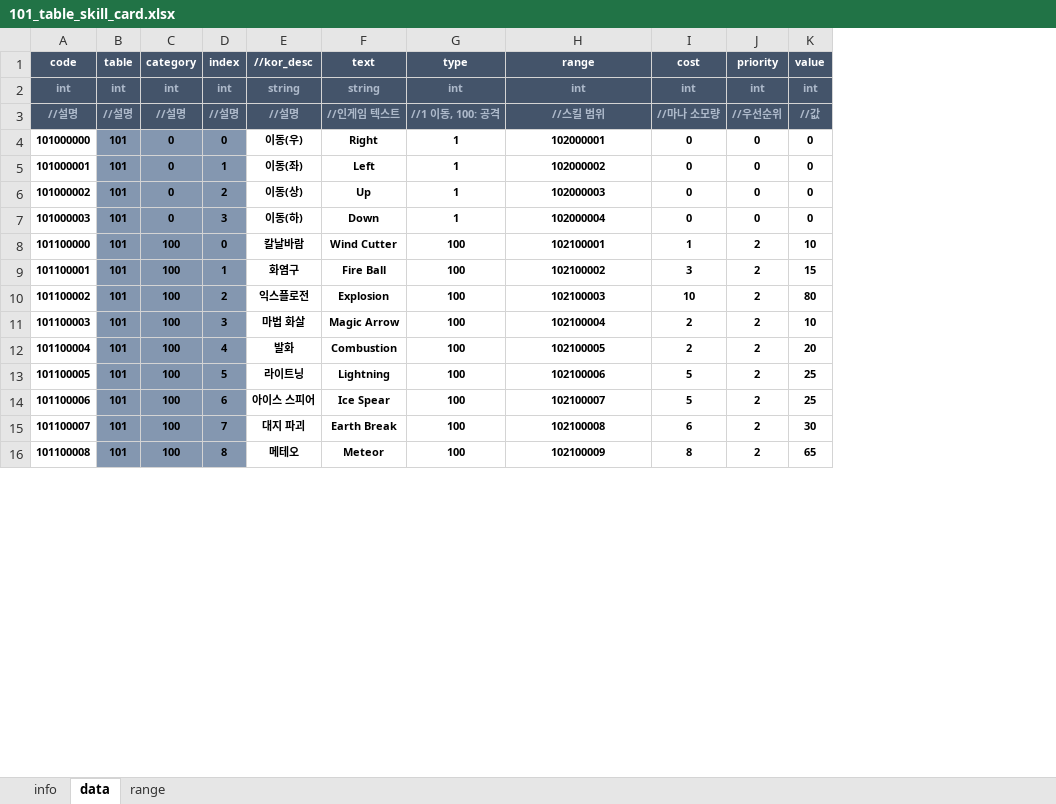
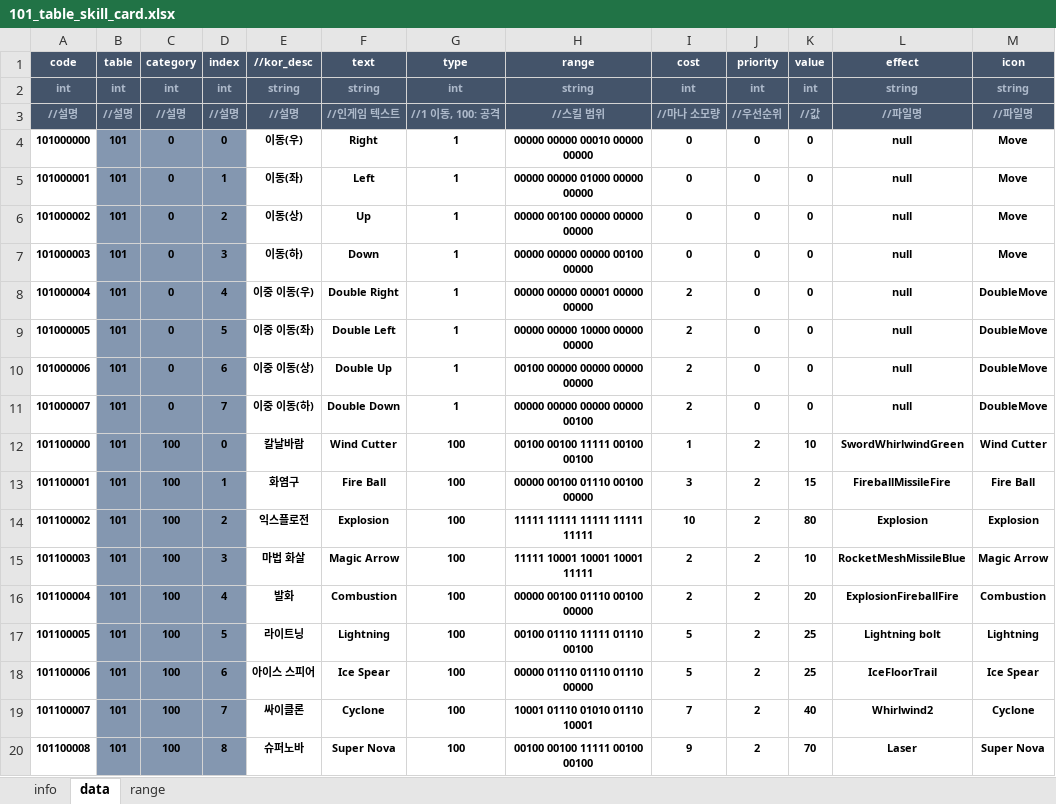
Before and after one commit to AjouMSE/Design, an Excel workbook: 101_table_skill_card.xlsx, sheet data, drawn as a sheet; only a part is shown; values as stored, in another font and other column widths than the file's, no borders; conditional formats not drawn; addresses are those after the commit; the diff covers the shown part only; the diff names each change by its address in the sheet, - before the commit and + after, or states it on an @@ line.

Commit message:
fix. update table

```diff
--- a/101_table_skill_card.xlsx (sheet data)
+++ b/101_table_skill_card.xlsx (sheet data)
+column L (effect), rows 2-7: string | //파일명 | null | null | null | null; rows 12-20: SwordWhirlwindGreen | FireballMissileFire | Explosion | RocketMeshMissileBlue | ExplosionFireballFire | Lightning bolt | IceFloorTrail | Whirlwind2 | Laser
+column M (icon), rows 2-7: string | //파일명 | Move | Move | Move | Move; rows 12-20: Wind Cutter | Fire Ball | Explosion | Magic Arrow | Combustion | Lightning | Ice Spear | Cyclone | Super Nova
-H2 (range): int
+H2 (range): string
-H4 (range): 102000001
+H4 (range): 00000 00000 00010 00000 00000
-H5 (range): 102000002
+H5 (range): 00000 00000 01000 00000 00000
-H6 (range): 102000003
+H6 (range): 00000 00100 00000 00000 00000
-H7 (range): 102000004
+H7 (range): 00000 00000 00000 00100 00000
+row 8: 101000004 | 101 | 0 | 4 | 이중 이동(우) | Double Right | 1 | 00000 00000 00001 00000 00000 | 2 | 0 | 0 | null | DoubleMove
+row 9: 101000005 | 101 | 0 | 5 | 이중 이동(좌) | Double Left | 1 | 00000 00000 10000 00000 00000 | 2 | 0 | 0 | null | DoubleMove
+row 10: 101000006 | 101 | 0 | 6 | 이중 이동(상) | Double Up | 1 | 00100 00000 00000 00000 00000 | 2 | 0 | 0 | null | DoubleMove
+row 11: 101000007 | 101 | 0 | 7 | 이중 이동(하) | Double Down | 1 | 00000 00000 00000 00000 00100 | 2 | 0 | 0 | null | DoubleMove
-H12 (range): 102100001
+H12 (range): 00100 00100 11111 00100 00100
-H13 (range): 102100002
+H13 (range): 00000 00100 01110 00100 00000
-H14 (range): 102100003
+H14 (range): 11111 11111 11111 11111 11111
-H15 (range): 102100004
+H15 (range): 11111 10001 10001 10001 11111
-H16 (range): 102100005
+H16 (range): 00000 00100 01110 00100 00000
-H17 (range): 102100006
+H17 (range): 00100 01110 11111 01110 00100
-H18 (range): 102100007
+H18 (range): 00000 01110 01110 01110 00000
-E19 (//kor_desc): 대지 파괴
+E19 (//kor_desc): 싸이클론
-F19 (text): Earth Break
+F19 (text): Cyclone
-H19 (range): 102100008
+H19 (range): 10001 01110 01010 01110 10001
-I19 (cost): 6
+I19 (cost): 7
-K19 (value): 30
+K19 (value): 40
-E20 (//kor_desc): 메테오
+E20 (//kor_desc): 슈퍼노바
-F20 (text): Meteor
+F20 (text): Super Nova
-H20 (range): 102100009
+H20 (range): 00100 00100 11111 00100 00100
-I20 (cost): 8
+I20 (cost): 9
-K20 (value): 65
+K20 (value): 70
```
Also changed, not shown: 4 added rows, 10 removed rows and 37 edited cells elsewhere in this sheet, sheet range, formulas that keep their value.
